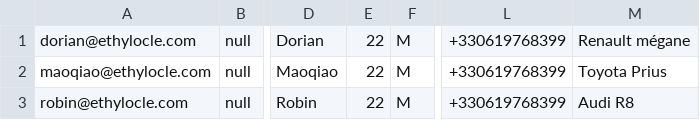
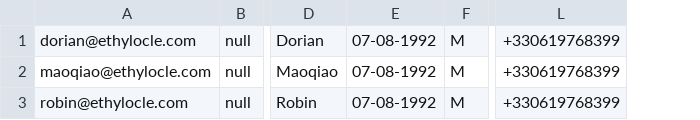
Before and after one commit to dorianb/Ethylocle-Web-API, a CSV file: user sample.csv, drawn as a sheet; only a part is shown, gaps mark what is left out; removed rows and columns are numbered as before the commit, all else as after; the diff names each change by its address in the sheet, - before the commit and + after, or states it on an @@ line.

```diff
--- a/user sample.csv
+++ b/user sample.csv
-column E, rows 1-3: all 22
+column E, rows 1-3: all 07-08-1992
-column M, rows 1-3: Renault mégane | Toyota Prius | Audi R8
```
Also changed, not shown: 10 other files.
